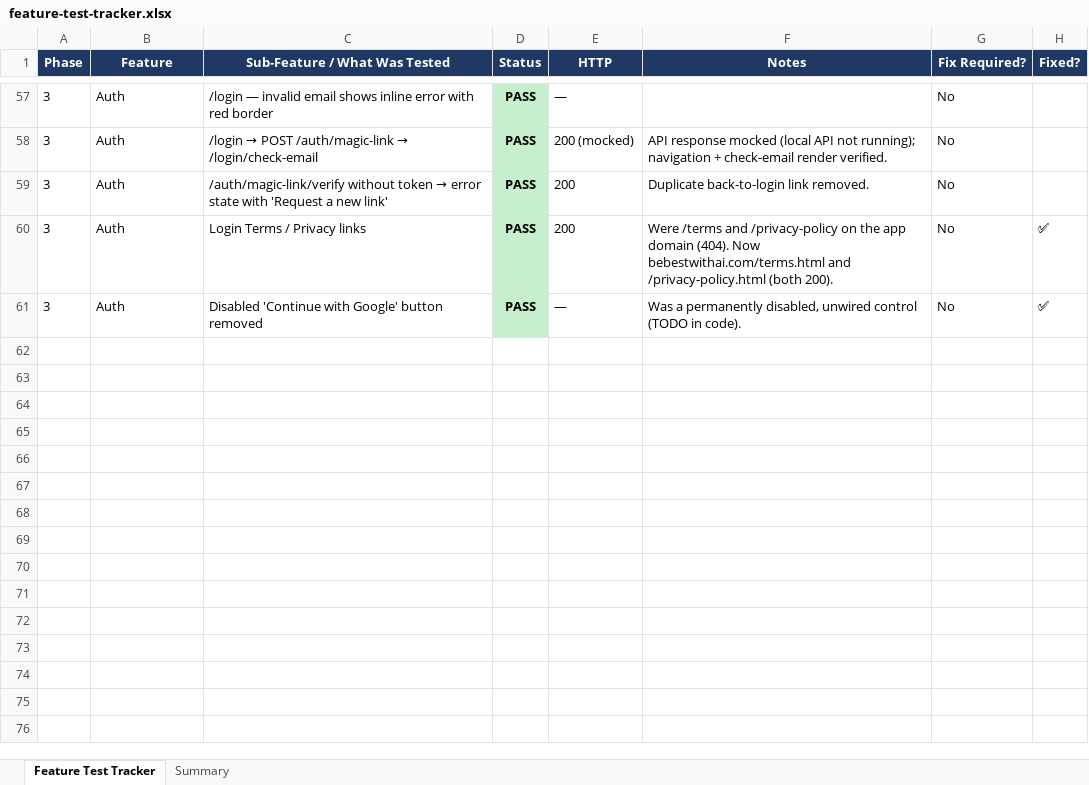
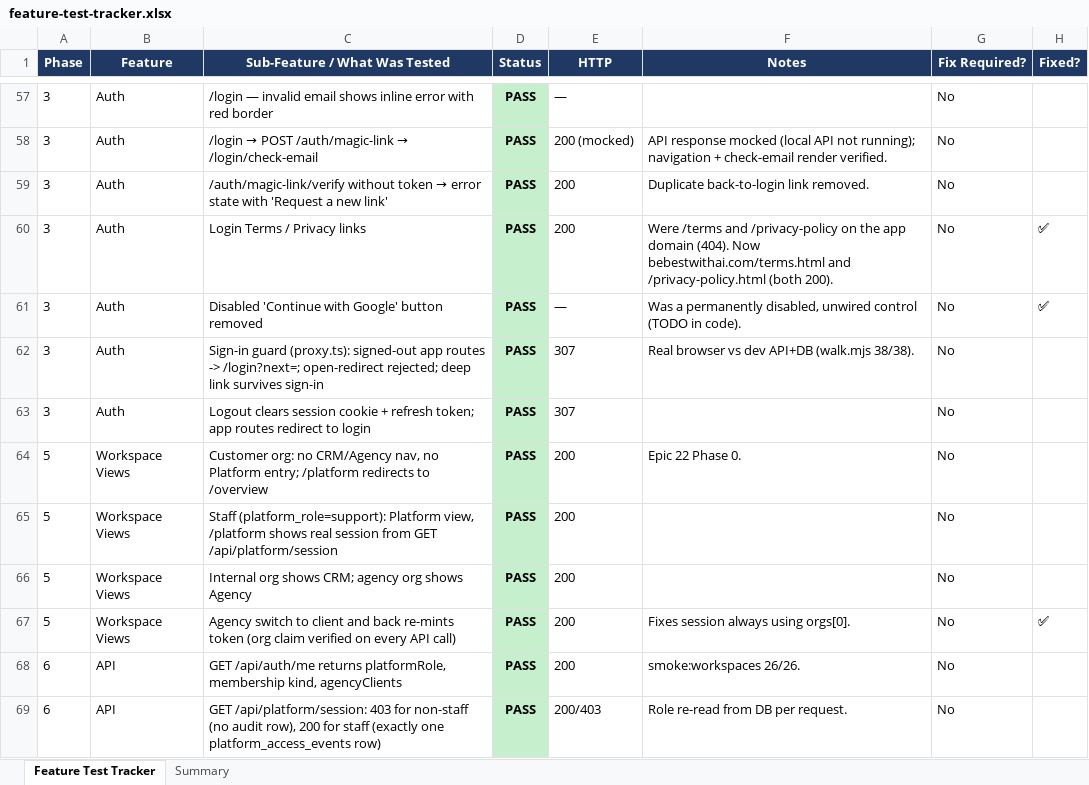
Before and after one commit to Nilkasar/cencrest-ventures, an Excel workbook: feature-test-tracker.xlsx, sheet Feature Test Tracker, drawn as a sheet; only a part is shown, gaps mark what is left out; values as stored, in another font and other column widths than the file's, no borders; the diff names each change by its address in the sheet, - before the commit and + after, or states it on an @@ line.

```diff
--- a/feature-test-tracker.xlsx (sheet Feature Test Tracker)
+++ b/feature-test-tracker.xlsx (sheet Feature Test Tracker)
+row 62: 3 | Auth | Sign-in guard (proxy.ts): signed-out app routes -> /login?next=; open-redirect rejected; deep link survives sign-in | PASS | 307 | Real browser vs dev API+DB (walk.mjs 38/38). | No
+row 63: 3 | Auth | Logout clears session cookie + refresh token; app routes redirect to login | PASS | 307 |  | No
+row 64: 5 | Workspace Views | Customer org: no CRM/Agency nav, no Platform entry; /platform redirects to /overview | PASS | 200 | Epic 22 Phase 0. | No
+row 65: 5 | Workspace Views | Staff (platform_role=support): Platform view, /platform shows real session from GET /api/platform/session | PASS | 200 |  | No
+row 66: 5 | Workspace Views | Internal org shows CRM; agency org shows Agency | PASS | 200 |  | No
+row 67: 5 | Workspace Views | Agency switch to client and back re-mints token (org claim verified on every API call) | PASS | 200 | Fixes session always using orgs[0]. | No | ✅
+row 68: 6 | API | GET /api/auth/me returns platformRole, membership kind, agencyClients | PASS | 200 | smoke:workspaces 26/26. | No
+row 69: 6 | API | GET /api/platform/session: 403 for non-staff (no audit row), 200 for staff (exactly one platform_access_events row) | PASS | 200/403 | Role re-read from DB per request. | No
```
Also changed, not shown: sheet Summary, 19 other files.
